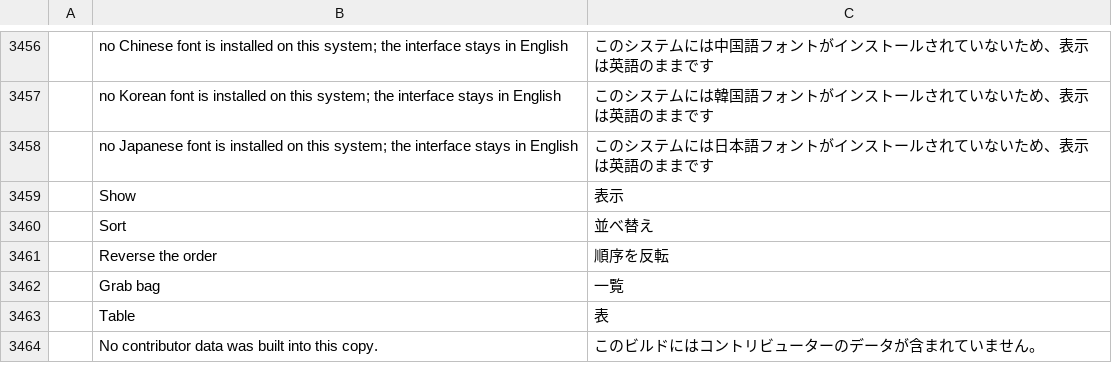
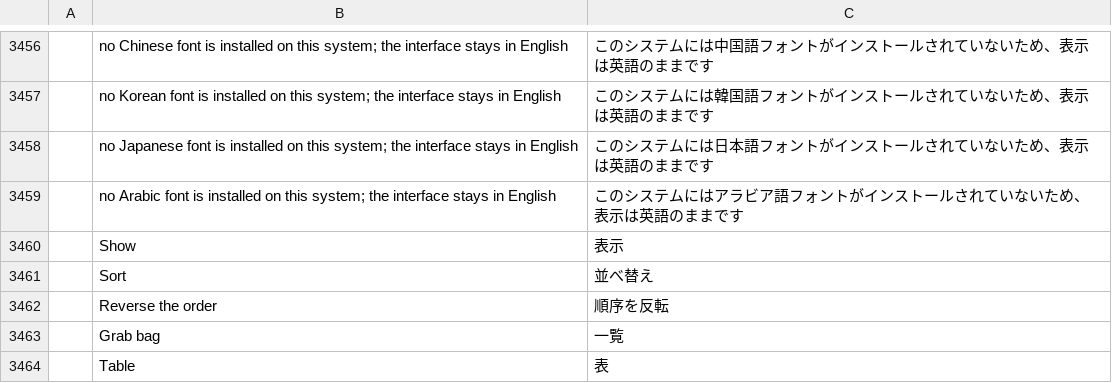
Before and after one commit to storytold/filmcraft, a TSV file: crates/ui-egui/src/i18n/ja.tsv, drawn as a sheet; only a part is shown, gaps mark what is left out; the shorter side is filled out with more unchanged rows; the diff names each change by its address in the sheet, - before the commit and + after, or states it on an @@ line.

Commit message:
i18n: Arabic menus in display order (ar.tsv, app.language.arabic)
- ar.tsv: 358 menu labels in logical order, rearranged for display at
  catalog load (rtl::display_rtl); Hide/Quit app-menu items included
- rtl::visual: user text (recent-project names, folders, Open Recent
  entries) reordered where painted; chrome not mirrored
- app.language.arabic command, ar in Settings > General choices,
  Edit > Language entry, ar/ar-* locale resolution
- font gate like Korean/Chinese: craft-fonts Arab face or installed
  system face required, switching refused with a message otherwise
- the tl! Arabic font notice translated in the eight whole-interface
  catalogs (es, fr, id, it, ja, ko, pt-br, zh-cn)
- attribution sidecar + ATTRIBUTION.md row; progress docs updated

```diff
--- a/crates/ui-egui/src/i18n/ja.tsv
+++ b/crates/ui-egui/src/i18n/ja.tsv
+row 3459:  | no Arabic font is installed on this system; the interface stays in English | このシステムにはアラビア語フォントがインストールされていないため、表示は英語のままです
```
Also changed, not shown: crates/ui-egui/src/i18n/es.tsv, crates/ui-egui/src/i18n/fr.tsv, 19 other files.
